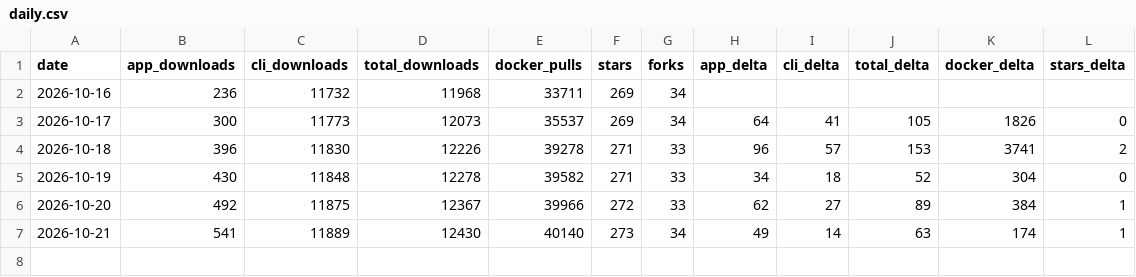
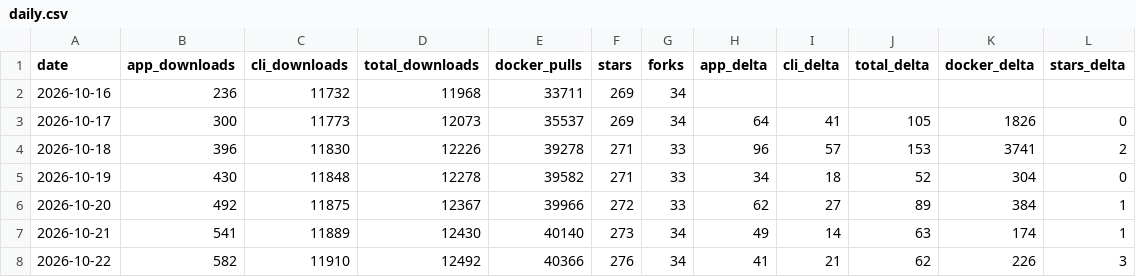
Before and after one commit to elboletaire/manga-downloader, a CSV file: elboletaire/manga-downloader/daily.csv, drawn as a sheet.

```diff
--- a/elboletaire/manga-downloader/daily.csv
+++ b/elboletaire/manga-downloader/daily.csv
@@ -7 +7,2 @@ date,app_downloads,cli_downloads,total_downloads,docker_pulls,stars,forks,app_de
 2026-10-21,541,11889,12430,40140,273,34,49,14,63,174,1
+2026-10-22,582,11910,12492,40366,276,34,41,21,62,226,3
```
Also changed, not shown: 24 other files.
